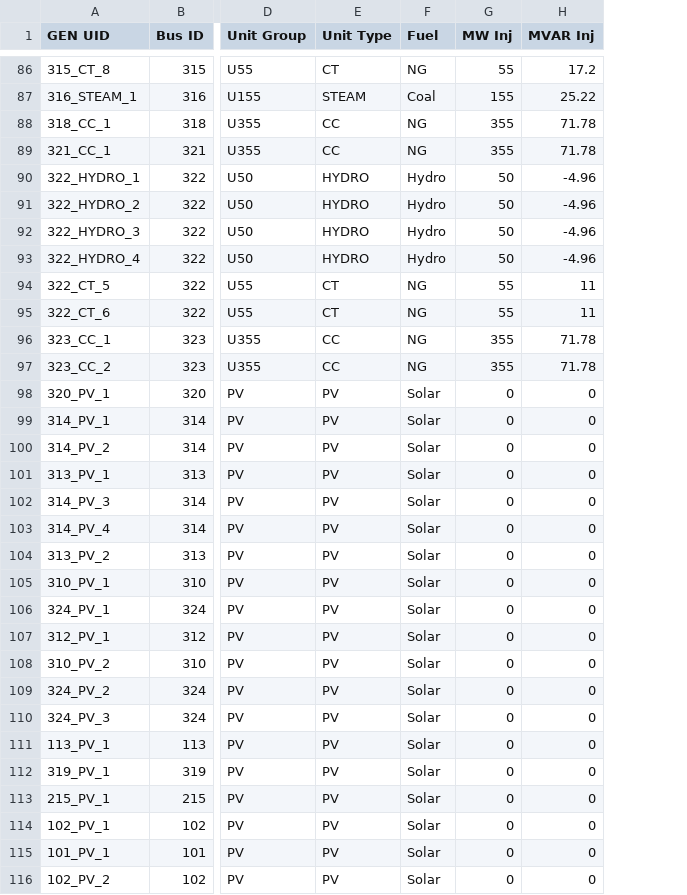
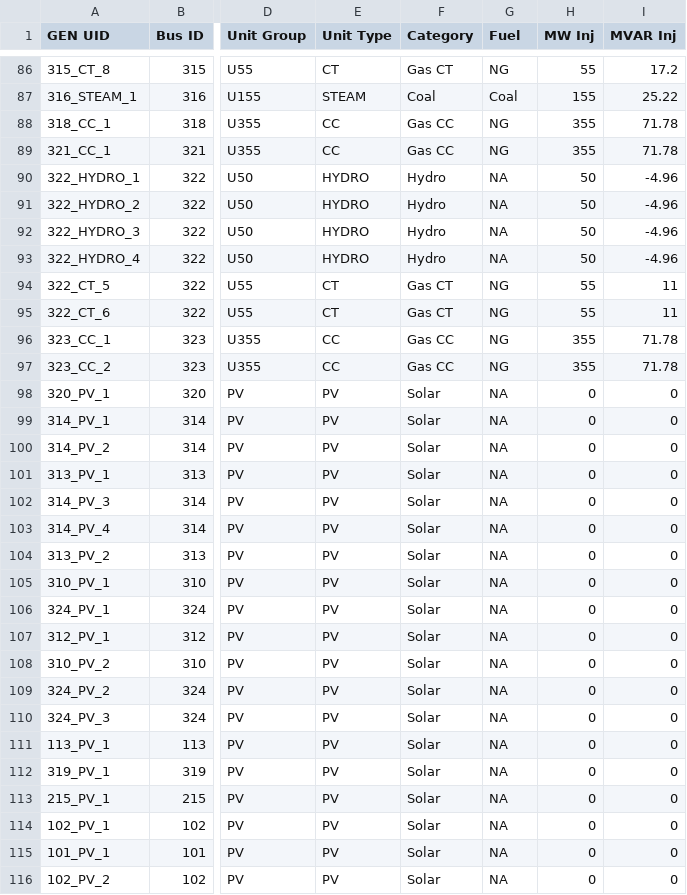
Before and after one commit to GridMod/RTS-GMLC, a CSV file: RTS_Data/SourceData/gen.csv, drawn as a sheet; only a part is shown, gaps mark what is left out; addresses are those after the commit; the diff covers the shown part only; the diff names each change by its address in the sheet, - before the commit and + after, or states it on an @@ line.

Commit message:
getting rid of fuel memberships for gens w/o fuel

```diff
--- a/RTS_Data/SourceData/gen.csv
+++ b/RTS_Data/SourceData/gen.csv
+column F (Category), rows 86-116: Gas CT | Coal | Gas CC | Gas CC | Hydro | Hydro | Hydro | Hydro | Gas CT | Gas CT | Gas CC | Gas CC | Solar | Solar | Solar | Solar | Solar | Solar | Solar | Solar | Solar | Solar | Solar | Solar | Solar | Solar | Solar | Solar | Solar | Solar | Solar
-G90:G93 (Fuel): Hydro
+G90:G93 (Fuel): NA
-G98:G116 (Fuel): Solar
+G98:G116 (Fuel): NA
```
Also changed, not shown: 63 edited cells elsewhere in this file, RTS_Data/SourceData/reserves.csv, 1 other file.
